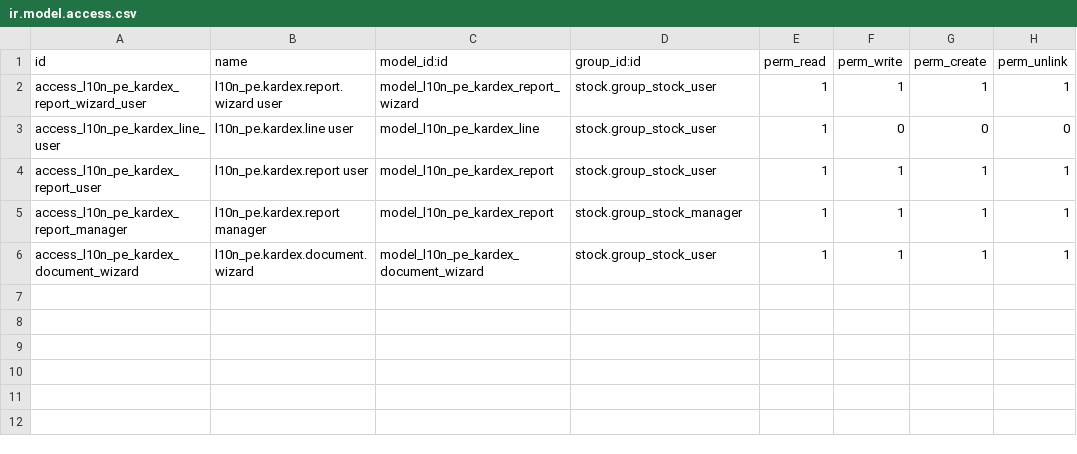
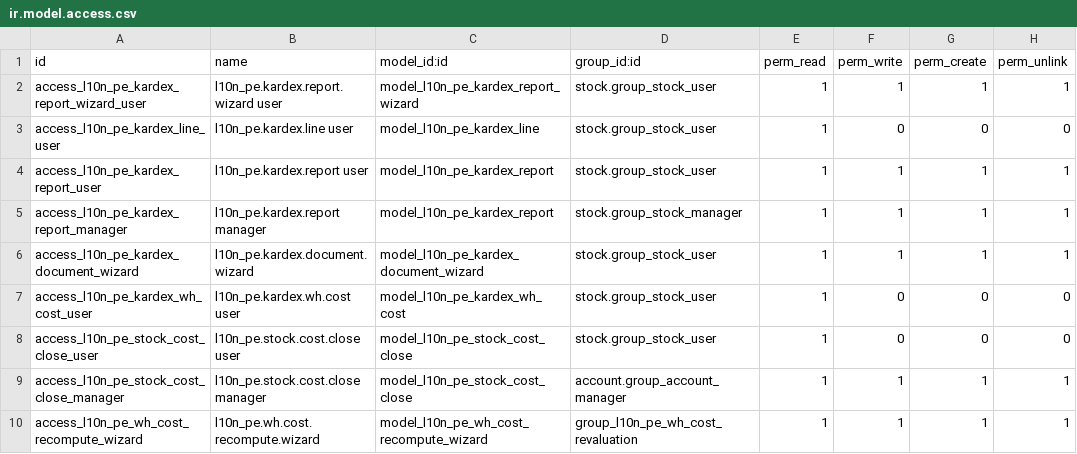
Before and after one commit to olanoit/ol_new_apps, a CSV file: OL-INVENTORY/ol_stock_kardex_pe/security/ir.model.access.csv, drawn as a sheet; the diff names each change by its address in the sheet, - before the commit and + after, or states it on an @@ line.

```diff
--- a/OL-INVENTORY/ol_stock_kardex_pe/security/ir.model.access.csv
+++ b/OL-INVENTORY/ol_stock_kardex_pe/security/ir.model.access.csv
+row 7: access_l10n_pe_kardex_wh_cost_user | l10n_pe.kardex.wh.cost user | model_l10n_pe_kardex_wh_cost | stock.group_stock_user | 1 | 0 | 0 | 0
+row 8: access_l10n_pe_stock_cost_close_user | l10n_pe.stock.cost.close user | model_l10n_pe_stock_cost_close | stock.group_stock_user | 1 | 0 | 0 | 0
+row 9: access_l10n_pe_stock_cost_close_manager | l10n_pe.stock.cost.close manager | model_l10n_pe_stock_cost_close | account.group_account_manager | 1 | 1 | 1 | 1
+row 10: access_l10n_pe_wh_cost_recompute_wizard | l10n_pe.wh.cost.recompute.wizard | model_l10n_pe_wh_cost_recompute_wizard | group_l10n_pe_wh_cost_revaluation | 1 | 1 | 1 | 1
```
Also changed, not shown: 27 other files.
